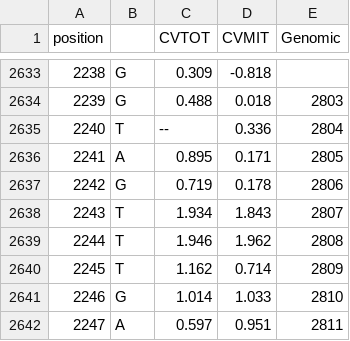
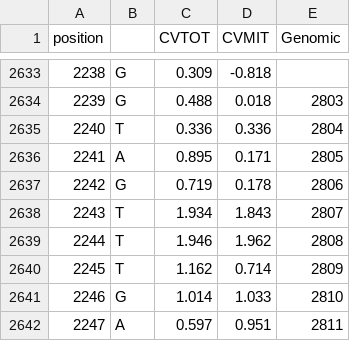
Before and after one commit to borjaf696/mtDNAProject, a CSV file: control/DV-gen-LSU.csv, drawn as a sheet; only a part is shown, gaps mark what is left out.

```diff
--- a/control/DV-gen-LSU.csv
+++ b/control/DV-gen-LSU.csv
@@ -2634,3 +2634,3 @@
 2239;G;0.488;0.018;2803
-2240;T;--;0.336;2804
+2240;T;0.336;0.336;2804
 2241;A;0.895;0.171;2805
```
Also changed, not shown: output/lsu_haplogroups.csv, output/ssu_haplogroups.csv, 10 other files.
